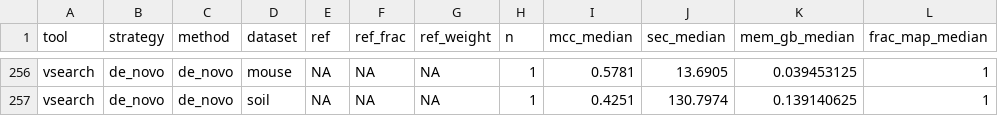
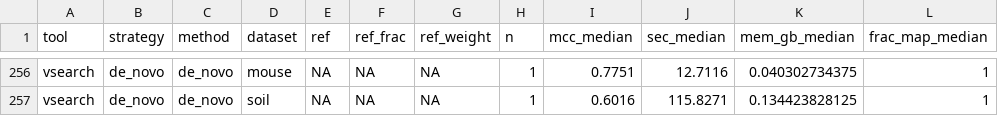
Before and after one commit to SchlossLab/Sovacool_OptiFit_mSphere_2022, a TSV file: results/summarized.tsv, drawn as a sheet; only a part is shown, gaps mark what is left out; the diff covers the shown part only; the diff names each change by its address in the sheet, - before the commit and + after, or states it on an @@ line.

```diff
--- a/results/summarized.tsv
+++ b/results/summarized.tsv
-I256 (mcc_median): 0.5781
+I256 (mcc_median): 0.7751
-J256 (sec_median): 13.6905
+J256 (sec_median): 12.7116
-K256 (mem_gb_median): 0.039453125
+K256 (mem_gb_median): 0.040302734375
-I257 (mcc_median): 0.4251
+I257 (mcc_median): 0.6016
-J257 (sec_median): 130.7974
+J257 (sec_median): 115.8271
-K257 (mem_gb_median): 0.139140625
+K257 (mem_gb_median): 0.134423828125
```
Also changed, not shown: 30 edited cells elsewhere in this file, 10 other files.
